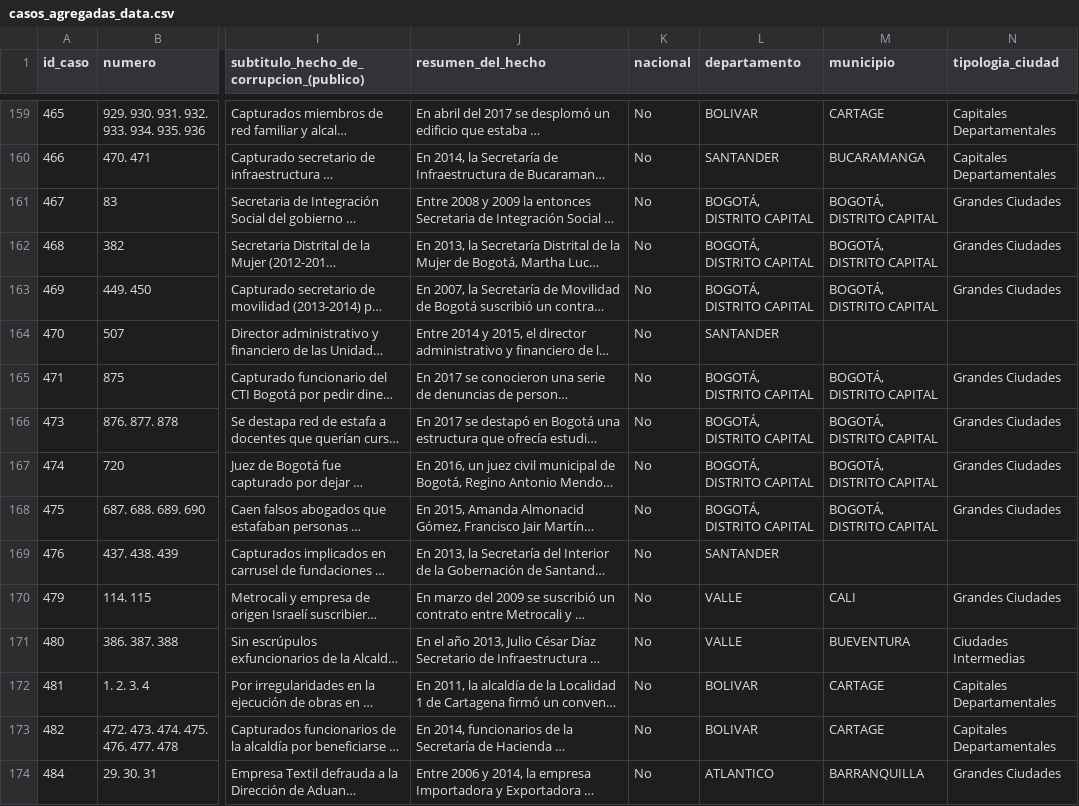
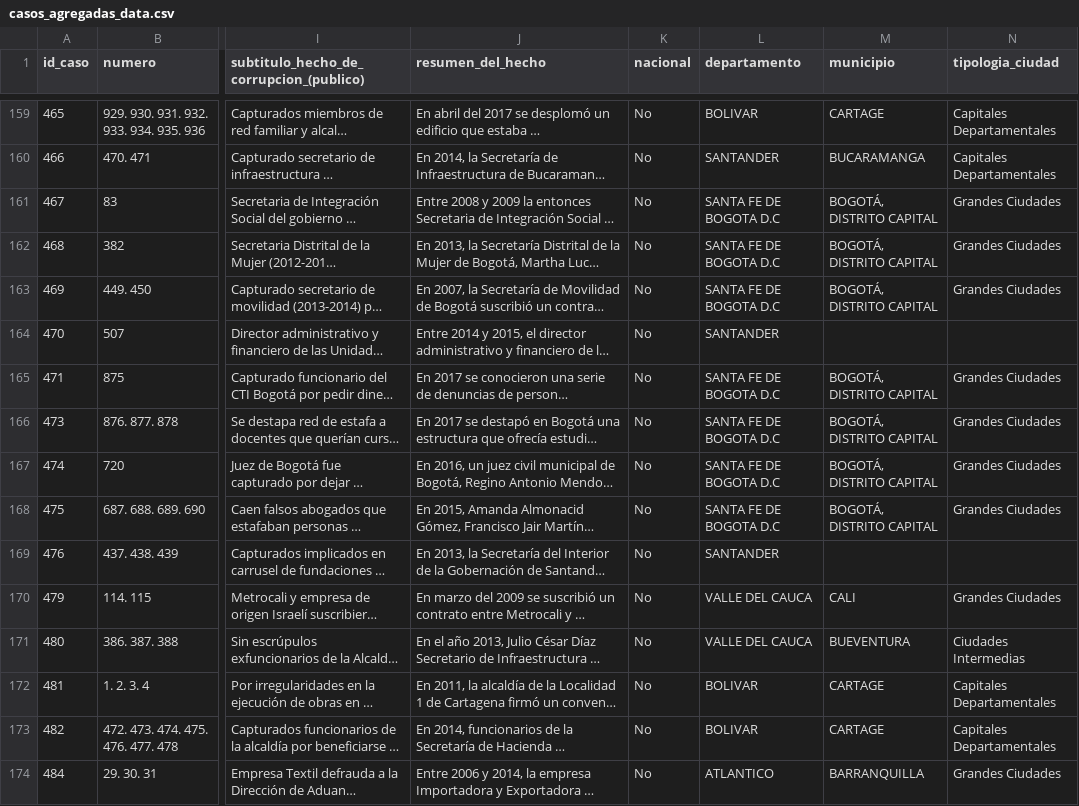
Before and after one commit to datasketch/transparencia-2019, a CSV file: app/data/clean/casos_agregadas_data.csv, drawn as a sheet; only a part is shown, gaps mark what is left out; long unchanged cells end in …; the diff covers the shown part only; the diff names each change by its address in the sheet, - before the commit and + after, or states it on an @@ line.

```diff
--- a/app/data/clean/casos_agregadas_data.csv
+++ b/app/data/clean/casos_agregadas_data.csv
-L161:L163 (departamento): BOGOTÁ, DISTRITO CAPITAL
+L161:L163 (departamento): SANTA FE DE BOGOTA D.C
-L165:L168 (departamento): BOGOTÁ, DISTRITO CAPITAL
+L165:L168 (departamento): SANTA FE DE BOGOTA D.C
-L170:L171 (departamento): VALLE
+L170:L171 (departamento): VALLE DEL CAUCA
```
Also changed, not shown: 76 edited cells elsewhere in this file, app/data/aux/basicos.csv, app/data/clean/notas_all_data.csv, 26 other files.
